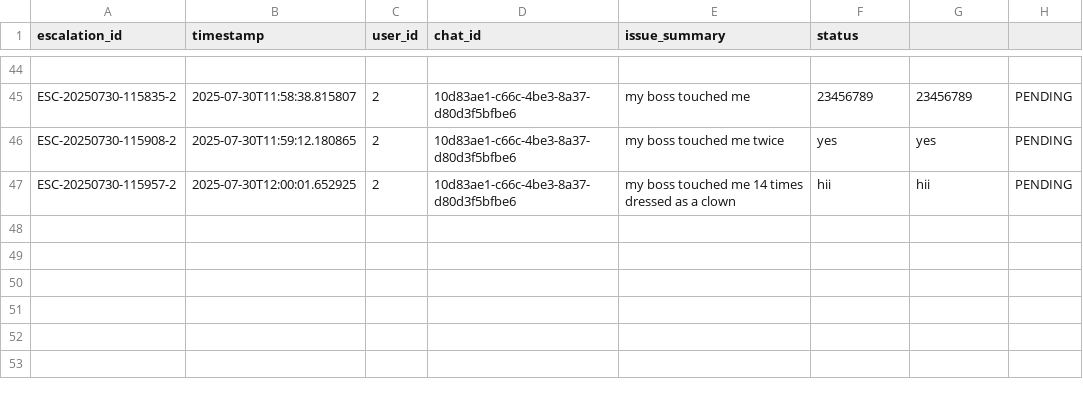
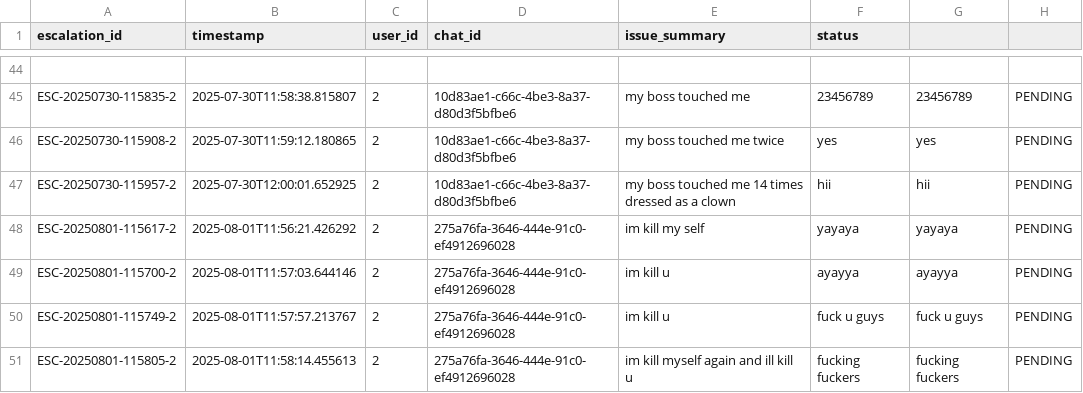
Before and after one commit to maximchongADO/ICP_Verztec_Chatbot, a CSV file: chatbot/src/backend/python/hr_escalations.csv, drawn as a sheet; only a part is shown, gaps mark what is left out.

```diff
--- a/chatbot/src/backend/python/hr_escalations.csv
+++ b/chatbot/src/backend/python/hr_escalations.csv
@@ -47 +47,5 @@ ESC-20250730-115908-2,2025-07-30T11:59:12.180865,2,10d83ae1-c66c-4be3-8a37-d80d3
 ESC-20250730-115957-2,2025-07-30T12:00:01.652925,2,10d83ae1-c66c-4be3-8a37-d80d3f5bfbe6,my boss touched me 14 times dressed as a clown,hii,hii,PENDING
+ESC-20250801-115617-2,2025-08-01T11:56:21.426292,2,275a76fa-3646-444e-91c0-ef4912696028,im kill my self,yayaya,yayaya,PENDING
+ESC-20250801-115700-2,2025-08-01T11:57:03.644146,2,275a76fa-3646-444e-91c0-ef4912696028,im kill u,ayayya,ayayya,PENDING
+ESC-20250801-115749-2,2025-08-01T11:57:57.213767,2,275a76fa-3646-444e-91c0-ef4912696028,im kill u,fuck u guys,fuck u guys,PENDING
+ESC-20250801-115805-2,2025-08-01T11:58:14.455613,2,275a76fa-3646-444e-91c0-ef4912696028,im kill myself again and ill kill u,fucking fuckers,fucking fuckers,PENDING
```
Also changed, not shown: 23 other files.
